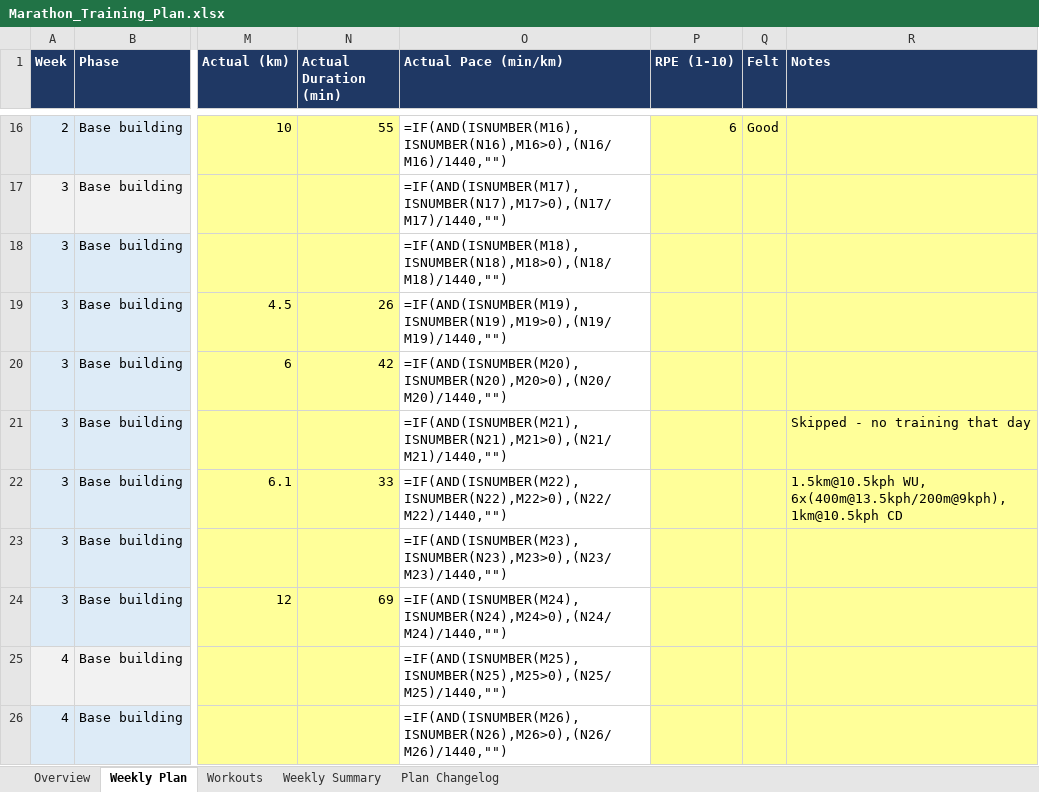
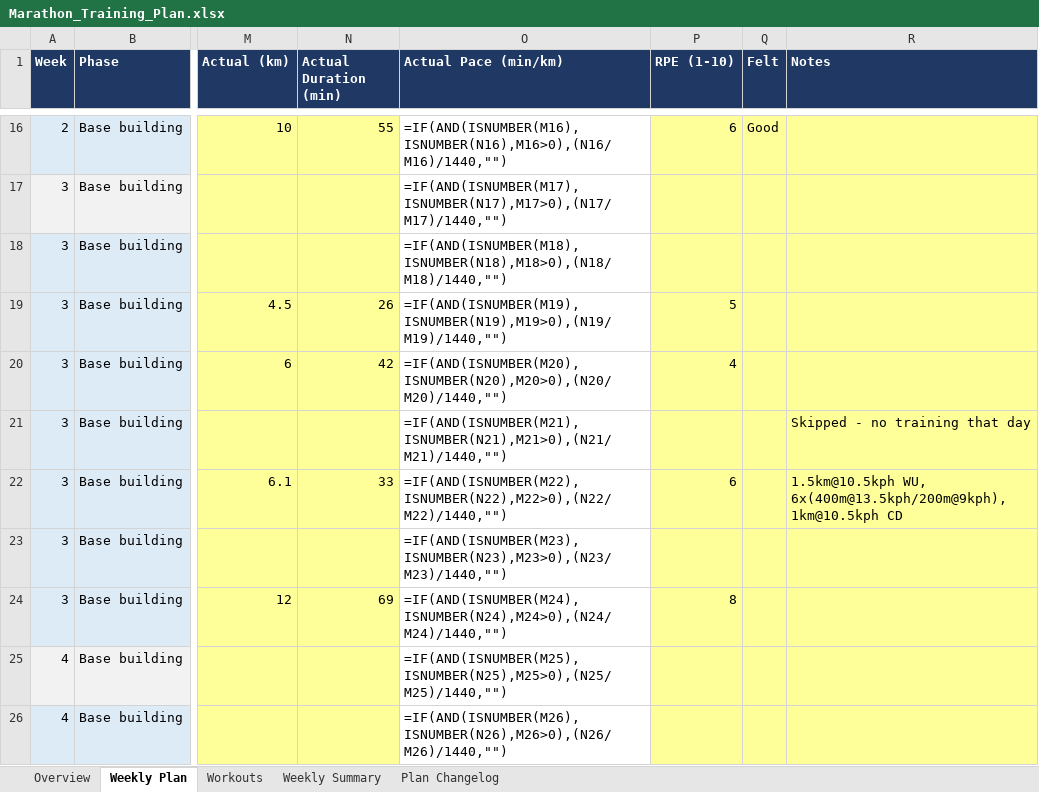
Before and after one commit to ricardopicon/ad-marathon-prep, an Excel workbook: Marathon_Training_Plan.xlsx, sheet Weekly Plan, drawn as a sheet; only a part is shown, gaps mark what is left out; values as stored, in another font and other column widths than the file's, no borders; formulas without a stored value are shown as written; the diff names each change by its address in the sheet, - before the commit and + after, or states it on an @@ line.

```diff
--- a/Marathon_Training_Plan.xlsx (sheet Weekly Plan)
+++ b/Marathon_Training_Plan.xlsx (sheet Weekly Plan)
-P19 (RPE (1-10)): (empty)
+P19 (RPE (1-10)): 5
-P20 (RPE (1-10)): (empty)
+P20 (RPE (1-10)): 4
-P22 (RPE (1-10)): (empty)
+P22 (RPE (1-10)): 6
-P24 (RPE (1-10)): (empty)
+P24 (RPE (1-10)): 8
```
